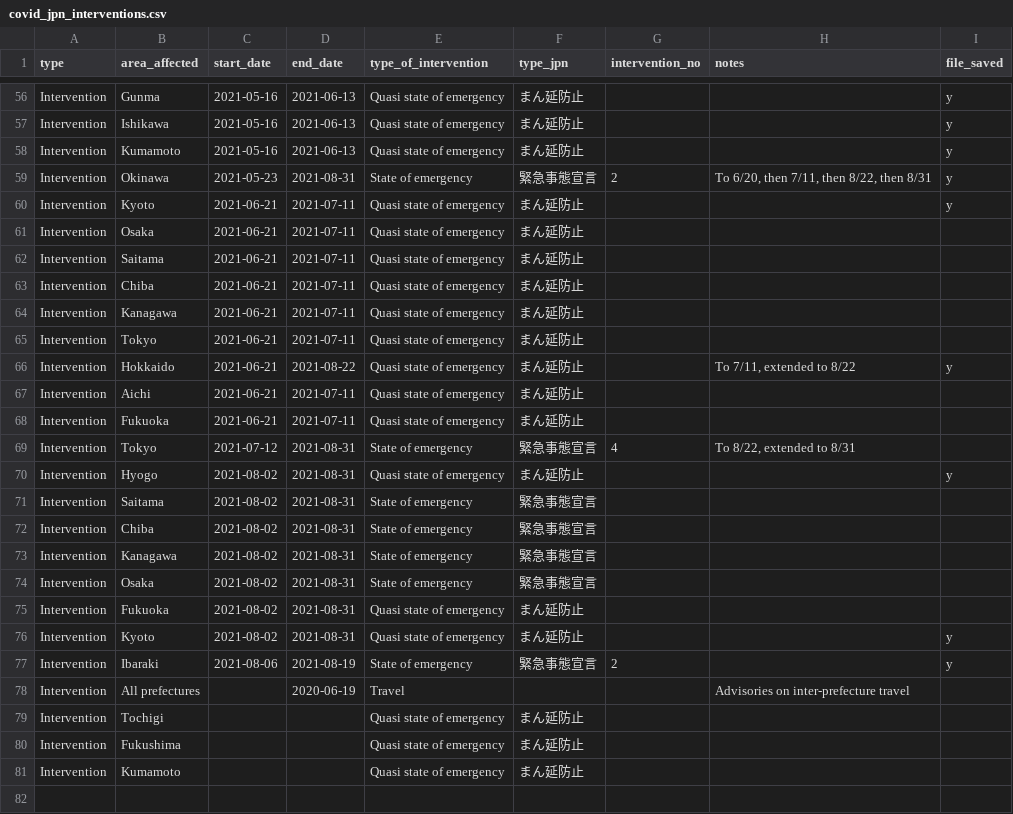
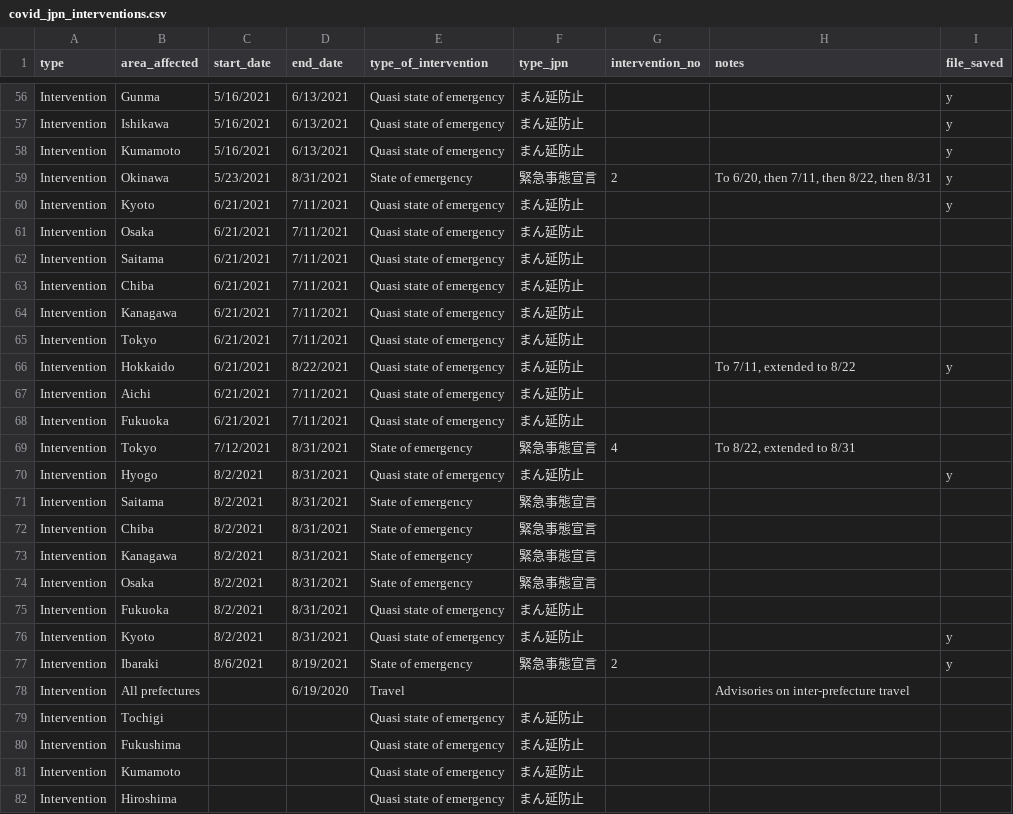
Before and after one commit to nlinton/ID_resources, a CSV file: JpnInterventions/covid_jpn_interventions.csv, drawn as a sheet; only a part is shown, gaps mark what is left out; the diff covers the shown part only; the diff names each change by its address in the sheet, - before the commit and + after, or states it on an @@ line.

```diff
--- a/JpnInterventions/covid_jpn_interventions.csv
+++ b/JpnInterventions/covid_jpn_interventions.csv
-C56:C58 (start_date): 2021-05-16
+C56:C58 (start_date): 5/16/2021
-D56:D58 (end_date): 2021-06-13
+D56:D58 (end_date): 6/13/2021
-C59 (start_date): 2021-05-23
+C59 (start_date): 5/23/2021
-D59 (end_date): 2021-08-31
+D59 (end_date): 8/31/2021
-C60:C68 (start_date): 2021-06-21
+C60:C68 (start_date): 6/21/2021
-D60:D65 (end_date): 2021-07-11
+D60:D65 (end_date): 7/11/2021
-D66 (end_date): 2021-08-22
+D66 (end_date): 8/22/2021
-D67:D68 (end_date): 2021-07-11
+D67:D68 (end_date): 7/11/2021
-C69 (start_date): 2021-07-12
+C69 (start_date): 7/12/2021
-D69:D76 (end_date): 2021-08-31
+D69:D76 (end_date): 8/31/2021
-C70:C76 (start_date): 2021-08-02
+C70:C76 (start_date): 8/2/2021
-C77 (start_date): 2021-08-06
+C77 (start_date): 8/6/2021
-D77 (end_date): 2021-08-19
+D77 (end_date): 8/19/2021
-D78 (end_date): 2020-06-19
+D78 (end_date): 6/19/2020
+row 82: Intervention | Hiroshima |  |  | Quasi state of emergency | まん延防止
```
Also changed, not shown: 102 edited cells elsewhere in this file, Tokyo2020/tokyo2020_linelist.csv.
